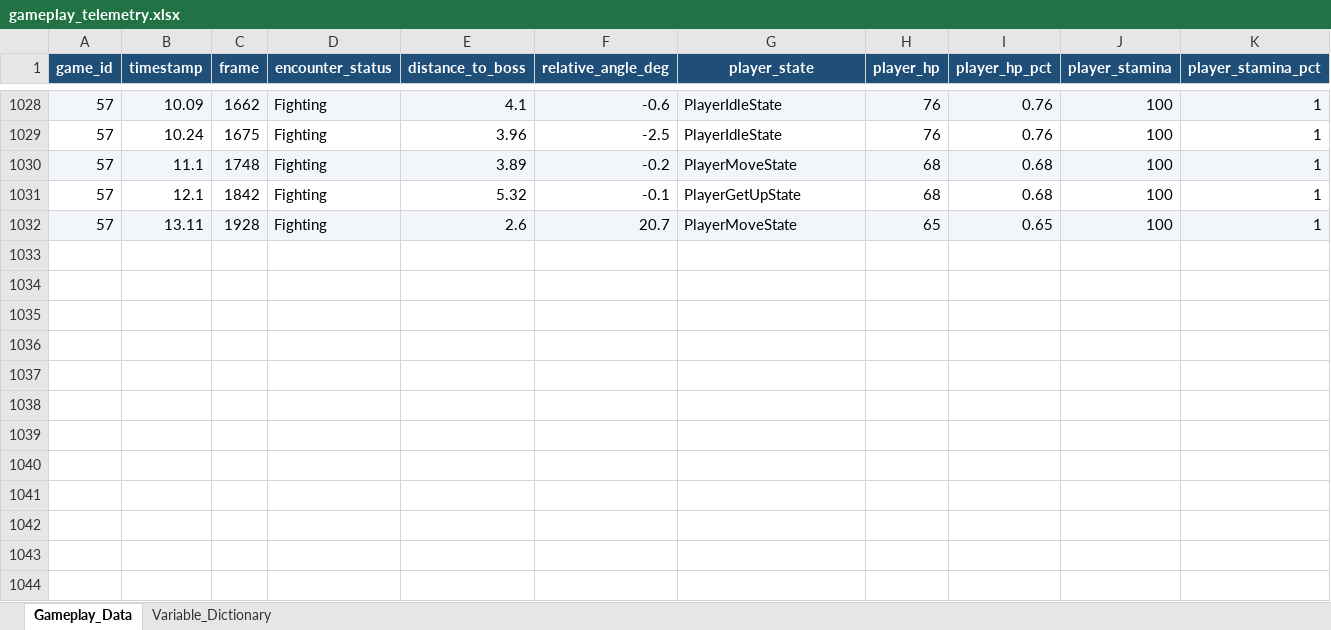
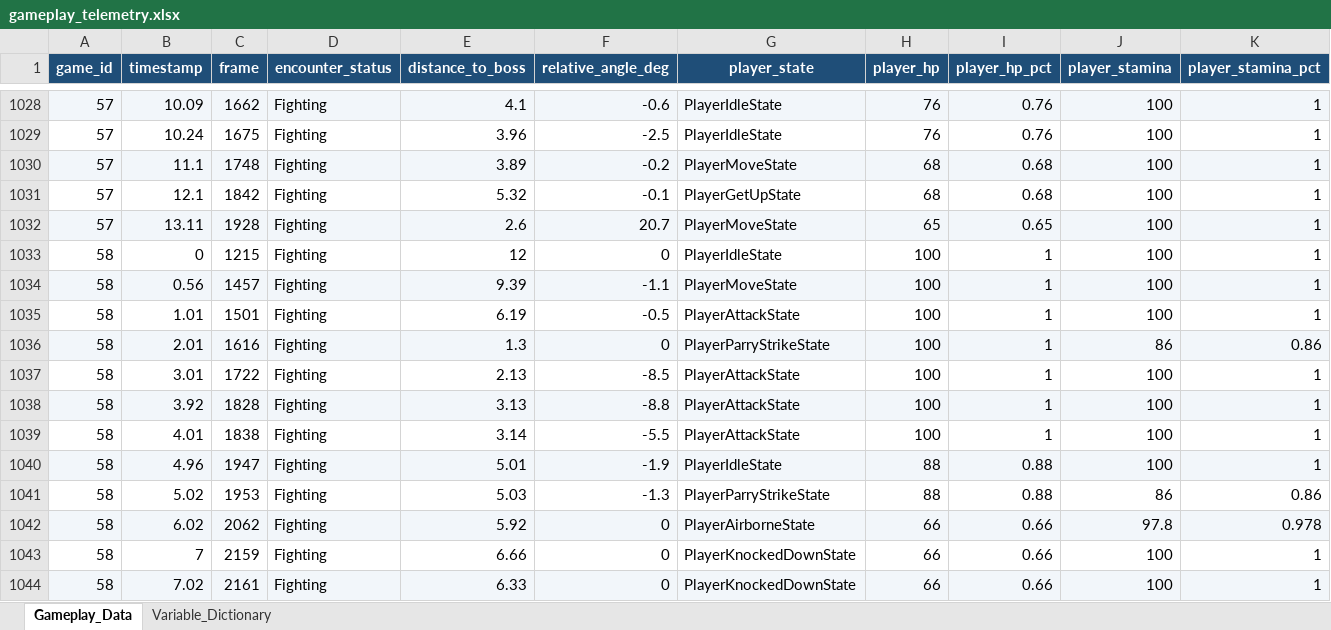
Before and after one commit to makeporium/COMBAT-E-ML, an Excel workbook: gameplay_telemetry.xlsx, sheet Gameplay_Data, drawn as a sheet; only a part is shown, gaps mark what is left out; values as stored, in another font and other column widths than the file's, no borders; rows hold the shown columns only; the diff names each change by its address in the sheet, - before the commit and + after, or states it on an @@ line.

```diff
--- a/gameplay_telemetry.xlsx (sheet Gameplay_Data)
+++ b/gameplay_telemetry.xlsx (sheet Gameplay_Data)
+row 1033: 58 | 0 | 1215 | Fighting | 12 | 0 | PlayerIdleState | 100 | 1 | 100 | 1
+row 1034: 58 | 0.56 | 1457 | Fighting | 9.39 | -1.1 | PlayerMoveState | 100 | 1 | 100 | 1
+row 1035: 58 | 1.01 | 1501 | Fighting | 6.19 | -0.5 | PlayerAttackState | 100 | 1 | 100 | 1
+row 1036: 58 | 2.01 | 1616 | Fighting | 1.3 | 0 | PlayerParryStrikeState | 100 | 1 | 86 | 0.86
+row 1037: 58 | 3.01 | 1722 | Fighting | 2.13 | -8.5 | PlayerAttackState | 100 | 1 | 100 | 1
+row 1038: 58 | 3.92 | 1828 | Fighting | 3.13 | -8.8 | PlayerAttackState | 100 | 1 | 100 | 1
+row 1039: 58 | 4.01 | 1838 | Fighting | 3.14 | -5.5 | PlayerAttackState | 100 | 1 | 100 | 1
+row 1040: 58 | 4.96 | 1947 | Fighting | 5.01 | -1.9 | PlayerIdleState | 88 | 0.88 | 100 | 1
+row 1041: 58 | 5.02 | 1953 | Fighting | 5.03 | -1.3 | PlayerParryStrikeState | 88 | 0.88 | 86 | 0.86
+row 1042: 58 | 6.02 | 2062 | Fighting | 5.92 | 0 | PlayerAirborneState | 66 | 0.66 | 97.8 | 0.978
+row 1043: 58 | 7 | 2159 | Fighting | 6.66 | 0 | PlayerKnockedDownState | 66 | 0.66 | 100 | 1
+row 1044: 58 | 7.02 | 2161 | Fighting | 6.33 | 0 | PlayerKnockedDownState | 66 | 0.66 | 100 | 1
```
Also changed, not shown: 28 other files.
